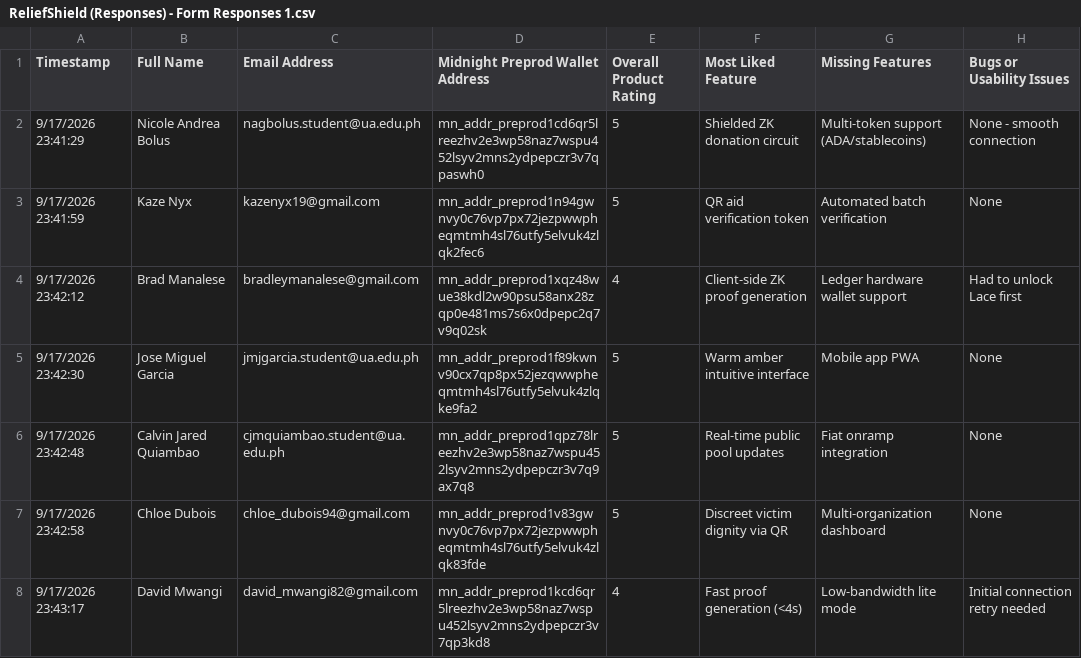
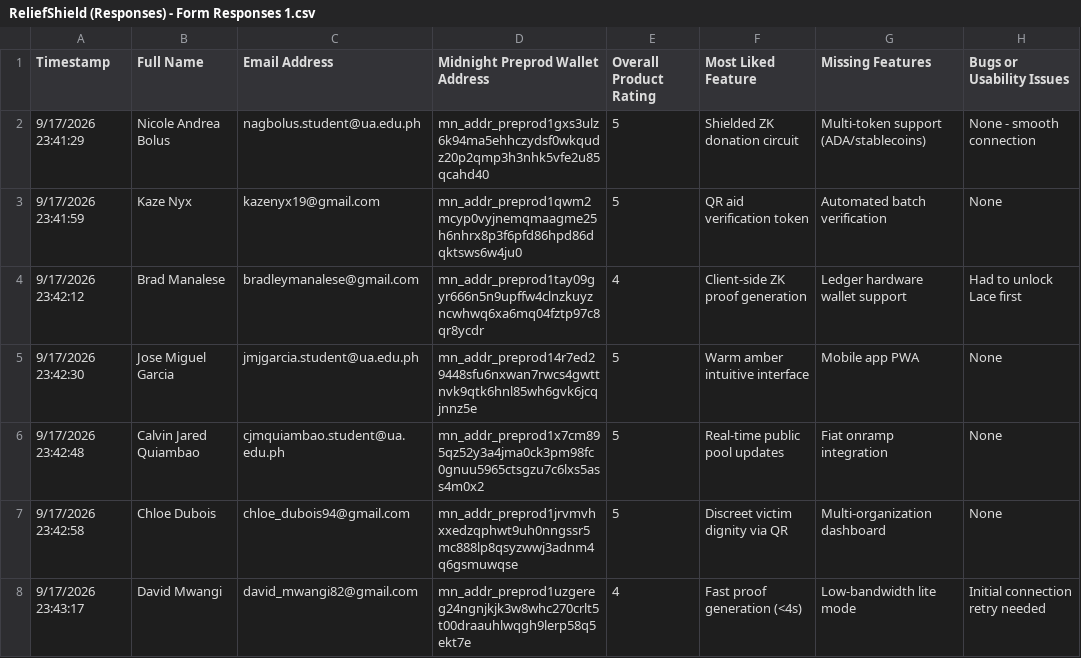
Before and after one commit to NicoleAndreaBolus/ReliefShield, a CSV file: docs/ReliefShield (Responses) - Form Responses 1.csv, drawn as a sheet; only a part is shown; the diff covers the shown part only; the diff names each change by its address in the sheet, - before the commit and + after, or states it on an @@ line.

Commit message:
docs: synchronize community feedback responses and update gitignore

```diff
--- a/docs/ReliefShield (Responses) - Form Responses 1.csv
+++ b/docs/ReliefShield (Responses) - Form Responses 1.csv
-D2 (Midnight Preprod Wallet Address): mn_addr_preprod1cd6qr5lreezhv2e3wp58naz7wspu452lsyv2mns2ydpepczr3v7qpaswh0
+D2 (Midnight Preprod Wallet Address): mn_addr_preprod1gxs3ulz6k94ma5ehhczydsf0wkqudz20p2qmp3h3nhk5vfe2u85qcahd40
-D3 (Midnight Preprod Wallet Address): mn_addr_preprod1n94gwnvy0c76vp7px72jezpwwpheqmtmh4sl76utfy5elvuk4zlqk2fec6
+D3 (Midnight Preprod Wallet Address): mn_addr_preprod1qwm2mcyp0vyjnemqmaagme25h6nhrx8p3f6pfd86hpd86dqktsws6w4ju0
-D4 (Midnight Preprod Wallet Address): mn_addr_preprod1xqz48wue38kdl2w90psu58anx28zqp0e481ms7s6x0dpepc2q7v9q02sk
+D4 (Midnight Preprod Wallet Address): mn_addr_preprod1tay09gyr666n5n9upffw4clnzkuyzncwhwq6xa6mq04fztp97c8qr8ycdr
-D5 (Midnight Preprod Wallet Address): mn_addr_preprod1f89kwnv90cx7qp8px52jezqwwpheqmtmh4sl76utfy5elvuk4zlqke9fa2
+D5 (Midnight Preprod Wallet Address): mn_addr_preprod14r7ed29448sfu6nxwan7rwcs4gwttnvk9qtk6hnl85wh6gvk6jcqjnnz5e
-D6 (Midnight Preprod Wallet Address): mn_addr_preprod1qpz78lreezhv2e3wp58naz7wspu452lsyv2mns2ydpepczr3v7q9ax7q8
+D6 (Midnight Preprod Wallet Address): mn_addr_preprod1x7cm895qz52y3a4jma0ck3pm98fc0gnuu5965ctsgzu7c6lxs5ass4m0x2
-D7 (Midnight Preprod Wallet Address): mn_addr_preprod1v83gwnvy0c76vp7px72jezpwwpheqmtmh4sl76utfy5elvuk4zlqk83fde
+D7 (Midnight Preprod Wallet Address): mn_addr_preprod1jrvmvhxxedzqphwt9uh0nngssr5mc888lp8qsyzwwj3adnm4q6gsmuwqse
-D8 (Midnight Preprod Wallet Address): mn_addr_preprod1kcd6qr5lreezhv2e3wp58naz7wspu452lsyv2mns2ydpepczr3v7qp3kd8
+D8 (Midnight Preprod Wallet Address): mn_addr_preprod1uzgereg24ngnjkjk3w8whc270crlt5t00draauhlwqgh9lerp58q5ekt7e
```
Also changed, not shown: 45 edited cells elsewhere in this file, 4 other files.
